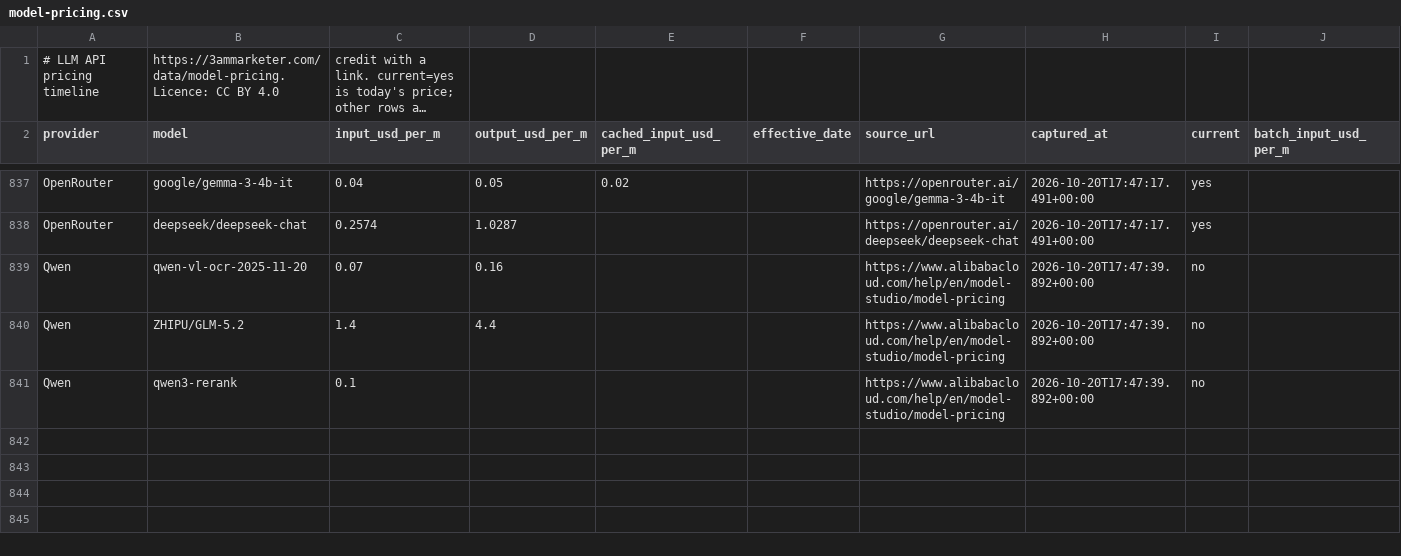
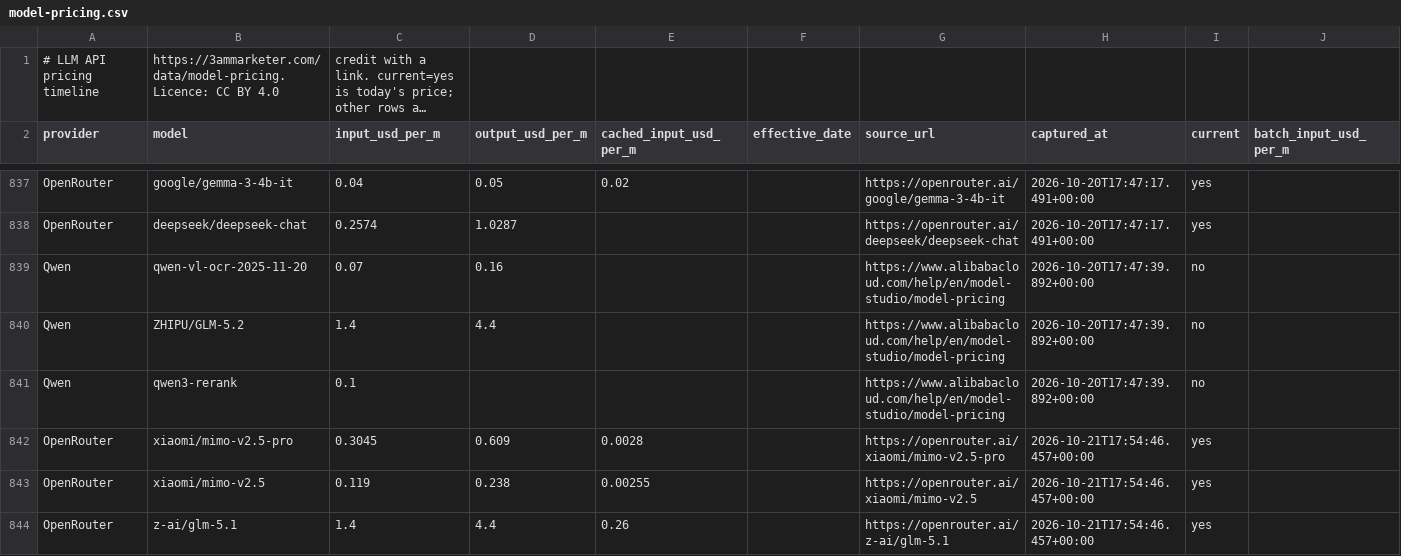
Before and after one commit to antriksht/llm-api-pricing, a CSV file: model-pricing.csv, drawn as a sheet; only a part is shown, gaps mark what is left out; long unchanged cells end in …; rows hold the shown columns only; the diff covers the shown part only; the diff names each change by its address in the sheet, - before the commit and + after, or states it on an @@ line.

```diff
--- a/model-pricing.csv
+++ b/model-pricing.csv
+row 842: OpenRouter | xiaomi/mimo-v2.5-pro | 0.3045 | 0.609 | 0.0028 |  | https://openrouter.ai/xiaomi/mimo-v2.5-pro | 2026-10-21T17:54:46.457+00:00 | yes
+row 843: OpenRouter | xiaomi/mimo-v2.5 | 0.119 | 0.238 | 0.00255 |  | https://openrouter.ai/xiaomi/mimo-v2.5 | 2026-10-21T17:54:46.457+00:00 | yes
+row 844: OpenRouter | z-ai/glm-5.1 | 1.4 | 4.4 | 0.26 |  | https://openrouter.ai/z-ai/glm-5.1 | 2026-10-21T17:54:46.457+00:00 | yes
```
Also changed, not shown: 3 added rows, 3 moved rows and 6 edited cells elsewhere in this file, model-pricing-current.csv, 2 other files.
